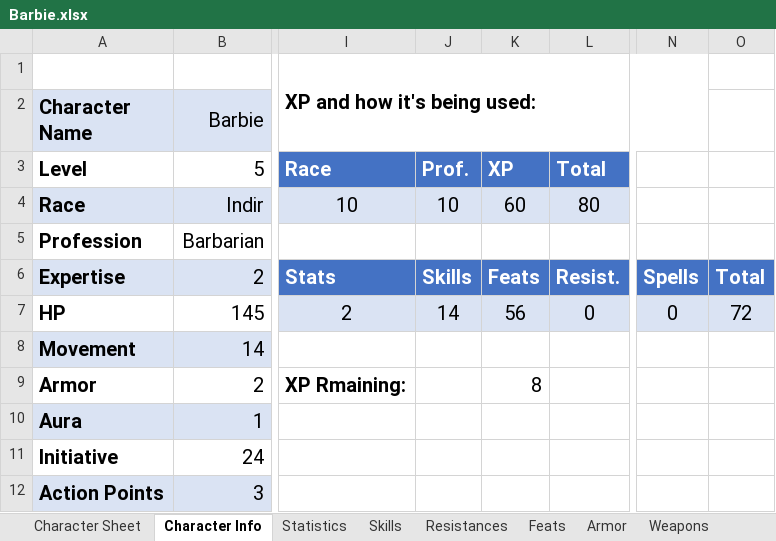
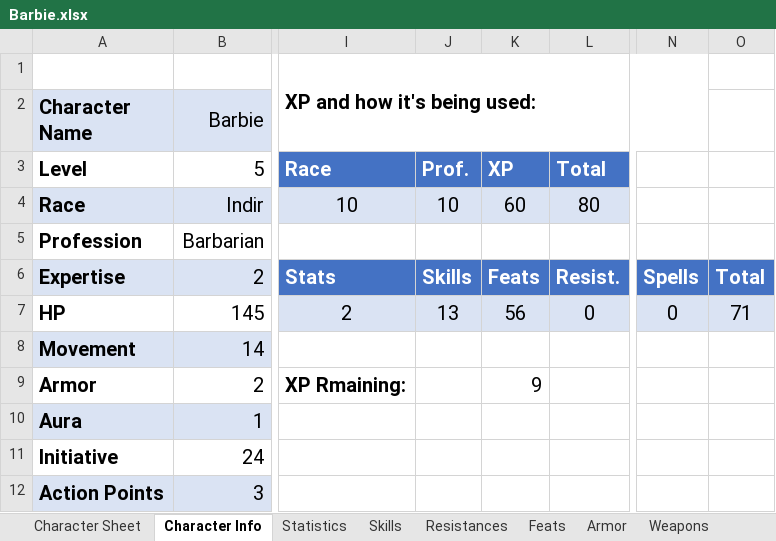
Before and after one commit to ariagaming/aria-excel, an Excel workbook: Barbie.xlsx, sheet Character Info, drawn as a sheet; only a part is shown, gaps mark what is left out; values as stored, in another font and other column widths than the file's, no borders; table styles not drawn; the diff names each change by its address in the sheet, - before the commit and + after, or states it on an @@ line.

```diff
--- a/Barbie.xlsx (sheet Character Info)
+++ b/Barbie.xlsx (sheet Character Info)
-J7: 14
+J7: 13
-O7: 72
+O7: 71
-K9: 8
+K9: 9
```
Also changed, not shown: sheet Character Sheet, sheet Skills, CharacterSheet.xlsx, Monk.xlsx, 8 other files.
